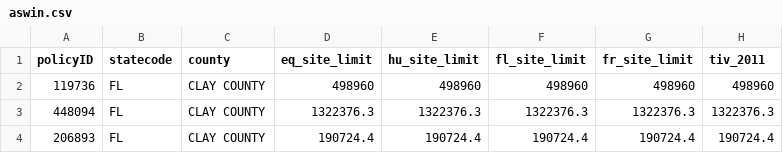
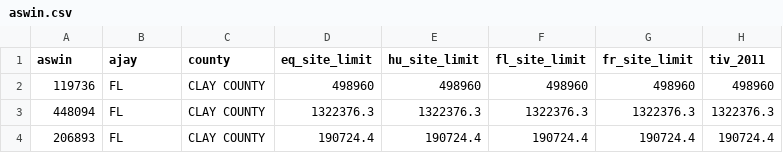
Before and after one commit to aswinvaio/simple-HTTP-server-in-C-Sharp, a CSV file: MyServer/bin/Debug/aswin.csv, drawn as a sheet; only a part is shown.

```diff
--- a/MyServer/bin/Debug/aswin.csv
+++ b/MyServer/bin/Debug/aswin.csv
@@ -1,2 +1,2 @@
-policyID,statecode,county,eq_site_limit,hu_site_limit,fl_site_limit,fr_site_limit,tiv_2011
+aswin,ajay,county,eq_site_limit,hu_site_limit,fl_site_limit,fr_site_limit,tiv_2011
 119736,FL,CLAY COUNTY,498960,498960,498960,498960,498960
```
Also changed, not shown: 19 other files.
